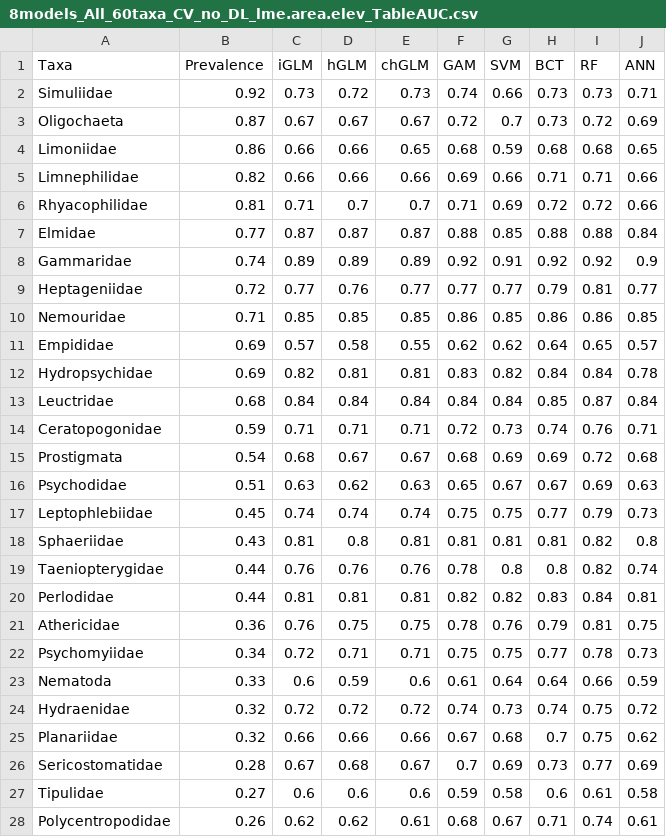
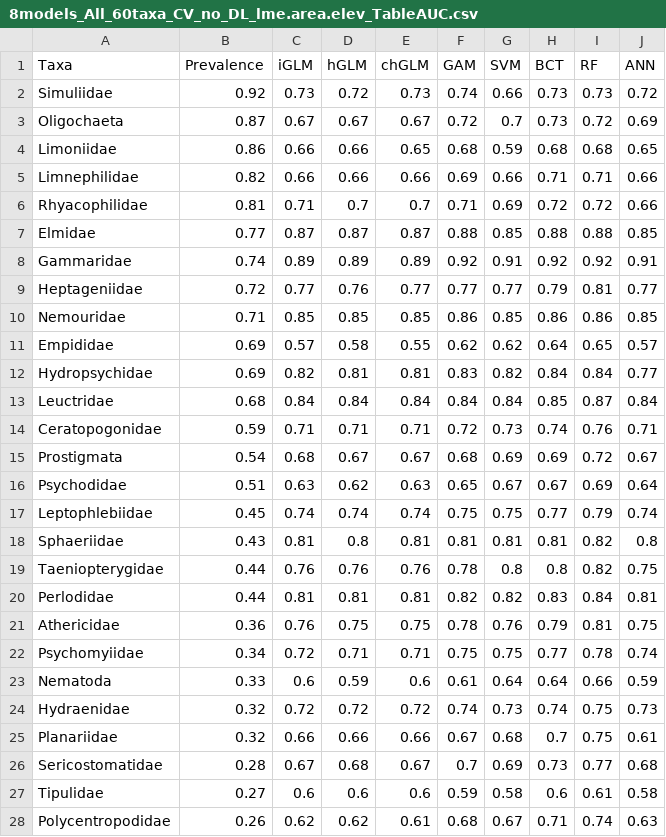
Before and after one commit to emmachollet/ComparSDMsQuantifOverfitSuppInterpr_DataPackage, a CSV file: Output_data/Tables/8models_All_60taxa_CV_no_DL_lme.area.elev_TableAUC.csv, drawn as a sheet; only a part is shown; the diff covers the shown part only.

```diff
--- a/Output_data/Tables/8models_All_60taxa_CV_no_DL_lme.area.elev_TableAUC.csv
+++ b/Output_data/Tables/8models_All_60taxa_CV_no_DL_lme.area.elev_TableAUC.csv
@@ -1,3 +1,3 @@
 "Taxa","Prevalence","iGLM","hGLM","chGLM","GAM","SVM","BCT","RF","ANN"
-"Simuliidae",0.92,0.73,0.72,0.73,0.74,0.66,0.73,0.73,0.71
+"Simuliidae",0.92,0.73,0.72,0.73,0.74,0.66,0.73,0.73,0.72
 "Oligochaeta",0.87,0.67,0.67,0.67,0.72,0.7,0.73,0.72,0.69
@@ -6,4 +6,4 @@
 "Rhyacophilidae",0.81,0.71,0.7,0.7,0.71,0.69,0.72,0.72,0.66
-"Elmidae",0.77,0.87,0.87,0.87,0.88,0.85,0.88,0.88,0.84
-"Gammaridae",0.74,0.89,0.89,0.89,0.92,0.91,0.92,0.92,0.9
+"Elmidae",0.77,0.87,0.87,0.87,0.88,0.85,0.88,0.88,0.85
+"Gammaridae",0.74,0.89,0.89,0.89,0.92,0.91,0.92,0.92,0.91
 "Heptageniidae",0.72,0.77,0.76,0.77,0.77,0.77,0.79,0.81,0.77
@@ -11,18 +11,18 @@
 "Empididae",0.69,0.57,0.58,0.55,0.62,0.62,0.64,0.65,0.57
-"Hydropsychidae",0.69,0.82,0.81,0.81,0.83,0.82,0.84,0.84,0.78
+"Hydropsychidae",0.69,0.82,0.81,0.81,0.83,0.82,0.84,0.84,0.77
 "Leuctridae",0.68,0.84,0.84,0.84,0.84,0.84,0.85,0.87,0.84
 "Ceratopogonidae",0.59,0.71,0.71,0.71,0.72,0.73,0.74,0.76,0.71
-"Prostigmata",0.54,0.68,0.67,0.67,0.68,0.69,0.69,0.72,0.68
-"Psychodidae",0.51,0.63,0.62,0.63,0.65,0.67,0.67,0.69,0.63
-"Leptophlebiidae",0.45,0.74,0.74,0.74,0.75,0.75,0.77,0.79,0.73
+"Prostigmata",0.54,0.68,0.67,0.67,0.68,0.69,0.69,0.72,0.67
+"Psychodidae",0.51,0.63,0.62,0.63,0.65,0.67,0.67,0.69,0.64
+"Leptophlebiidae",0.45,0.74,0.74,0.74,0.75,0.75,0.77,0.79,0.74
 "Sphaeriidae",0.43,0.81,0.8,0.81,0.81,0.81,0.81,0.82,0.8
-"Taeniopterygidae",0.44,0.76,0.76,0.76,0.78,0.8,0.8,0.82,0.74
+"Taeniopterygidae",0.44,0.76,0.76,0.76,0.78,0.8,0.8,0.82,0.75
 "Perlodidae",0.44,0.81,0.81,0.81,0.82,0.82,0.83,0.84,0.81
 "Athericidae",0.36,0.76,0.75,0.75,0.78,0.76,0.79,0.81,0.75
-"Psychomyiidae",0.34,0.72,0.71,0.71,0.75,0.75,0.77,0.78,0.73
+"Psychomyiidae",0.34,0.72,0.71,0.71,0.75,0.75,0.77,0.78,0.74
 "Nematoda",0.33,0.6,0.59,0.6,0.61,0.64,0.64,0.66,0.59
-"Hydraenidae",0.32,0.72,0.72,0.72,0.74,0.73,0.74,0.75,0.72
-"Planariidae",0.32,0.66,0.66,0.66,0.67,0.68,0.7,0.75,0.62
-"Sericostomatidae",0.28,0.67,0.68,0.67,0.7,0.69,0.73,0.77,0.69
+"Hydraenidae",0.32,0.72,0.72,0.72,0.74,0.73,0.74,0.75,0.73
+"Planariidae",0.32,0.66,0.66,0.66,0.67,0.68,0.7,0.75,0.61
+"Sericostomatidae",0.28,0.67,0.68,0.67,0.7,0.69,0.73,0.77,0.68
 "Tipulidae",0.27,0.6,0.6,0.6,0.59,0.58,0.6,0.61,0.58
-"Polycentropodidae",0.26,0.62,0.62,0.61,0.68,0.67,0.71,0.74,0.61
+"Polycentropodidae",0.26,0.62,0.62,0.61,0.68,0.67,0.71,0.74,0.63
```
Also changed, not shown: 22 edited cells elsewhere in this file, Output_data/Tables/8models_All_60taxa_CV_no_DL_lme.area.elev_TableAllResults.csv, Output_data/Tables/8models_All_60taxa_CV_no_DL_lme.area.elev_TableLikelihoodRatio.csv, 12 other files.
